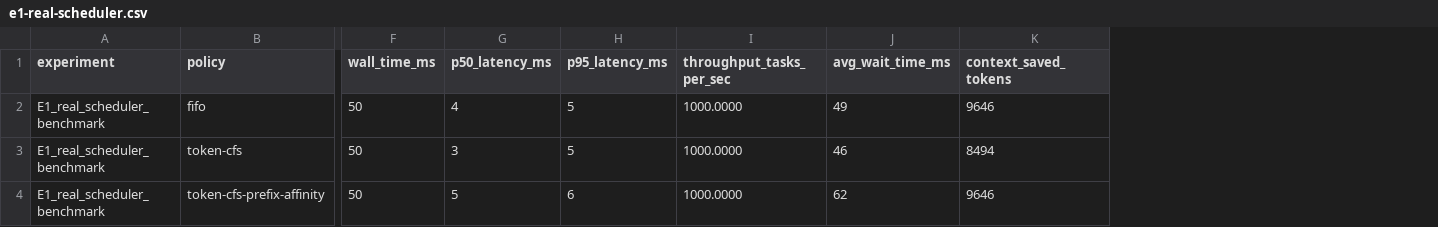
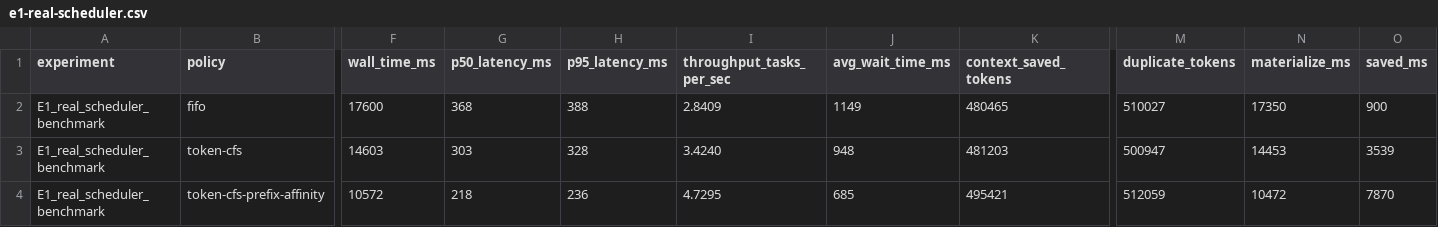
Before and after one commit to yxyyyyyyyy/os_complete, a CSV file: experiments/results/e1-real-scheduler.csv, drawn as a sheet; only a part is shown, gaps mark what is left out; the diff covers the shown part only; the diff names each change by its address in the sheet, - before the commit and + after, or states it on an @@ line.

Commit message:
fix: sync real runtime evidence

```diff
--- a/experiments/results/e1-real-scheduler.csv
+++ b/experiments/results/e1-real-scheduler.csv
+column M (duplicate_tokens), rows 2-4: 510027 | 500947 | 512059
+column N (materialize_ms), rows 2-4: 17350 | 14453 | 10472
+column O (saved_ms), rows 2-4: 900 | 3539 | 7870
-F2 (wall_time_ms): 50
+F2 (wall_time_ms): 17600
-G2 (p50_latency_ms): 4
+G2 (p50_latency_ms): 368
-H2 (p95_latency_ms): 5
+H2 (p95_latency_ms): 388
-I2 (throughput_tasks_per_sec): 1000.0000
+I2 (throughput_tasks_per_sec): 2.8409
-J2 (avg_wait_time_ms): 49
+J2 (avg_wait_time_ms): 1149
-K2 (context_saved_tokens): 9646
+K2 (context_saved_tokens): 480465
-F3 (wall_time_ms): 50
+F3 (wall_time_ms): 14603
-G3 (p50_latency_ms): 3
+G3 (p50_latency_ms): 303
-H3 (p95_latency_ms): 5
+H3 (p95_latency_ms): 328
-I3 (throughput_tasks_per_sec): 1000.0000
+I3 (throughput_tasks_per_sec): 3.4240
-J3 (avg_wait_time_ms): 46
+J3 (avg_wait_time_ms): 948
-K3 (context_saved_tokens): 8494
+K3 (context_saved_tokens): 481203
-F4 (wall_time_ms): 50
+F4 (wall_time_ms): 10572
-G4 (p50_latency_ms): 5
+G4 (p50_latency_ms): 218
-H4 (p95_latency_ms): 6
+H4 (p95_latency_ms): 236
-I4 (throughput_tasks_per_sec): 1000.0000
+I4 (throughput_tasks_per_sec): 4.7295
-J4 (avg_wait_time_ms): 62
+J4 (avg_wait_time_ms): 685
-K4 (context_saved_tokens): 9646
+K4 (context_saved_tokens): 495421
```
Also changed, not shown: 3 edited cells elsewhere in this file, 14 other files.
